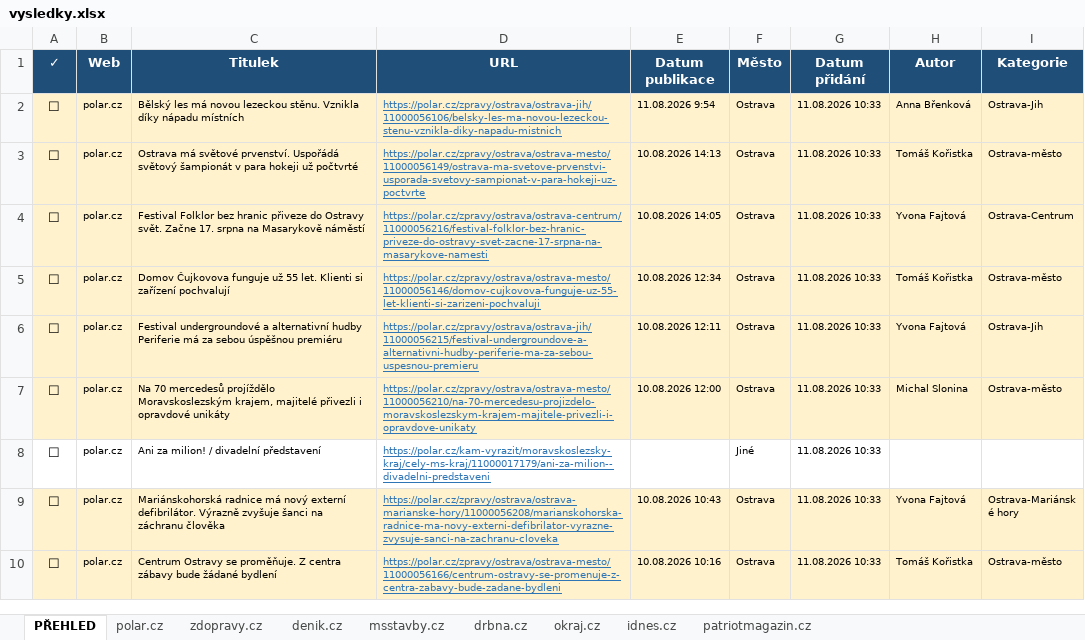
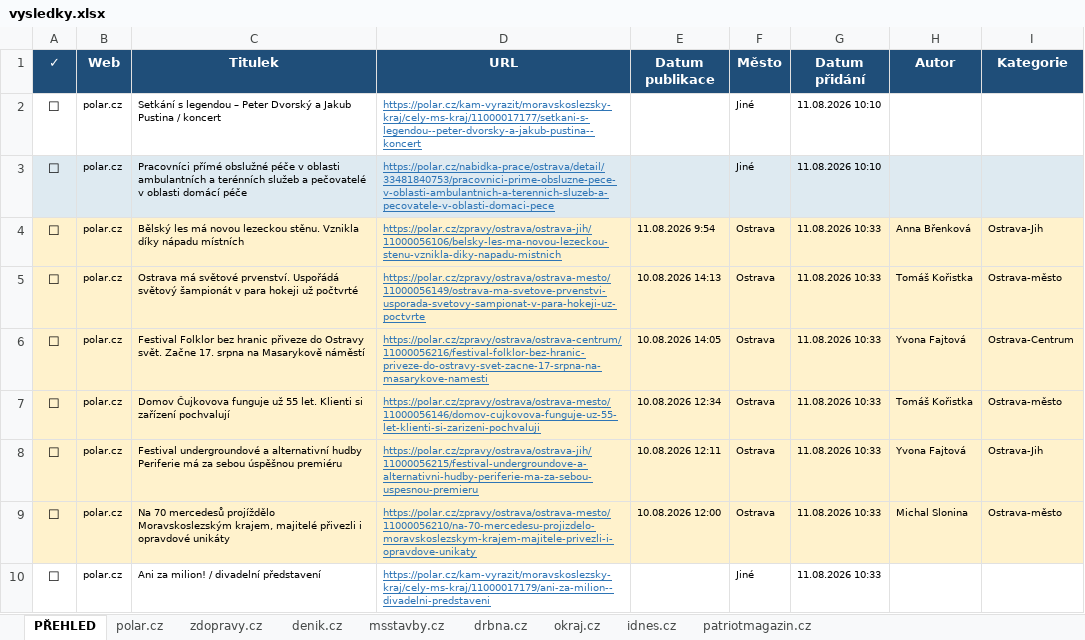
Before and after one commit to adamekcerv/scrapper_dop, an Excel workbook: vysledky.xlsx, sheet PŘEHLED, drawn as a sheet; only a part is shown; the shorter side is filled out with more unchanged rows; values as stored, in another font and other column widths than the file's, no borders; conditional formats not drawn; the diff names each change by its address in the sheet, - before the commit and + after, or states it on an @@ line.

```diff
--- a/vysledky.xlsx (sheet PŘEHLED)
+++ b/vysledky.xlsx (sheet PŘEHLED)
+row 2: ☐ | polar.cz | Setkání s legendou – Peter Dvorský a Jakub Pustina / koncert | https://polar.cz/kam-vyrazit/moravskoslezsky-kraj/cely-ms-kraj/11000017177/setkani-s-legendou--peter-dvorsky-a-jakub-pustina--koncert |  | Jiné | 11.08.2026 10:10
+row 3: ☐ | polar.cz | Pracovníci přímé obslužné péče v oblasti ambulantních a terénních služeb a pečovatelé v oblasti domácí péče | https://polar.cz/nabidka-prace/ostrava/detail/33481840753/pracovnici-prime-obsluzne-pece-v-oblasti-ambulantnich-a-terennich-sluzeb-a-pecovatele-v-oblasti-domaci-pece |  | Jiné | 11.08.2026 10:10
```
Also changed, not shown: sheet polar.cz, 1 other file.
